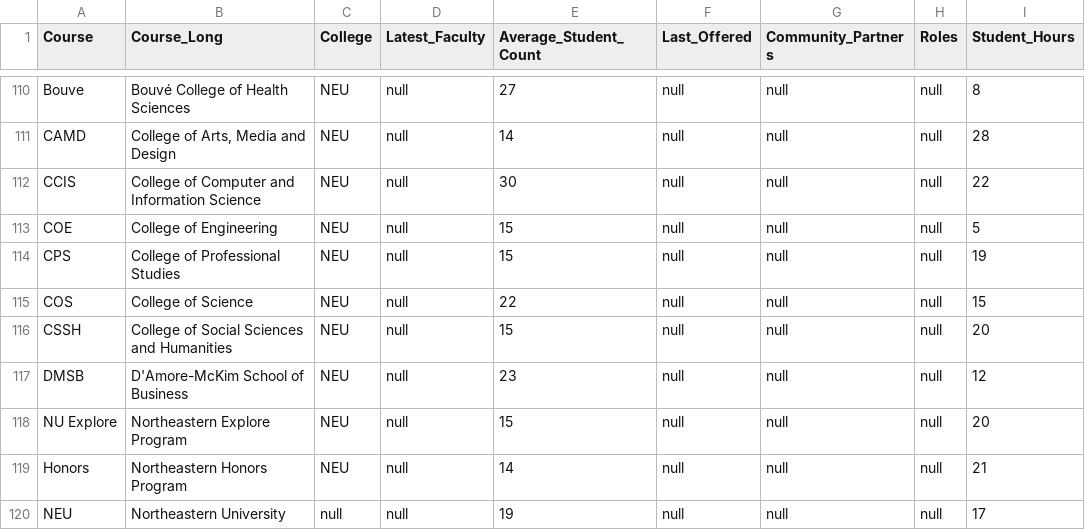
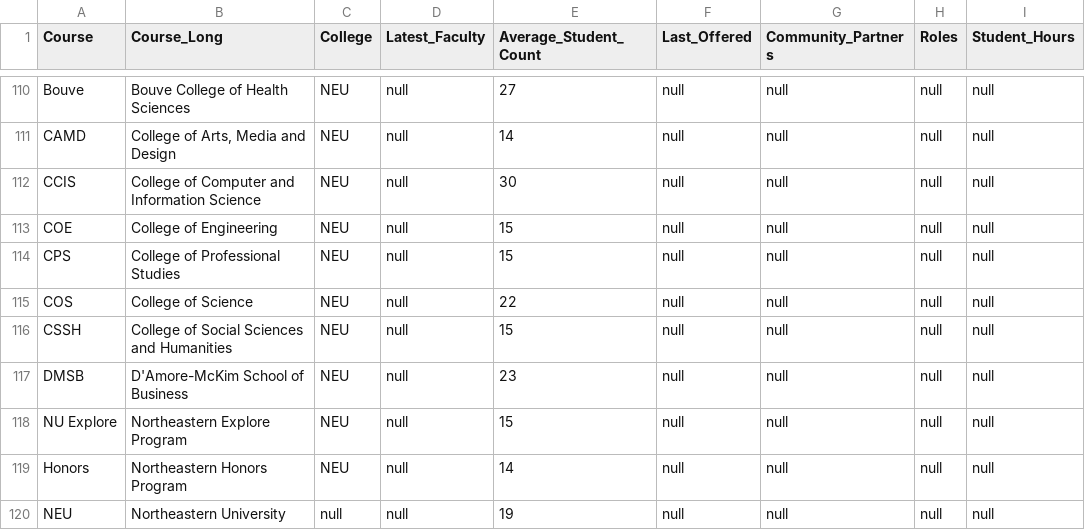
Before and after one commit to tbala25/D3_Course-Tree, a CSV file: data1.csv, drawn as a sheet; only a part is shown, gaps mark what is left out; the diff covers the shown part only; the diff names each change by its address in the sheet, - before the commit and + after, or states it on an @@ line.

Commit message:
Update data1.csv

```diff
--- a/data1.csv
+++ b/data1.csv
-B110 (Course_Long): Bouvé College of Health Sciences
+B110 (Course_Long): Bouve College of Health Sciences
-I110 (Student_Hours): 8
+I110 (Student_Hours): null
-I111 (Student_Hours): 28
+I111 (Student_Hours): null
-I112 (Student_Hours): 22
+I112 (Student_Hours): null
-I113 (Student_Hours): 5
+I113 (Student_Hours): null
-I114 (Student_Hours): 19
+I114 (Student_Hours): null
-I115 (Student_Hours): 15
+I115 (Student_Hours): null
-I116 (Student_Hours): 20
+I116 (Student_Hours): null
-I117 (Student_Hours): 12
+I117 (Student_Hours): null
-I118 (Student_Hours): 20
+I118 (Student_Hours): null
-I119 (Student_Hours): 21
+I119 (Student_Hours): null
-I120 (Student_Hours): 17
+I120 (Student_Hours): null
```
Also changed, not shown: 2 added rows, 2 removed rows and 83 moved rows elsewhere in this file.
